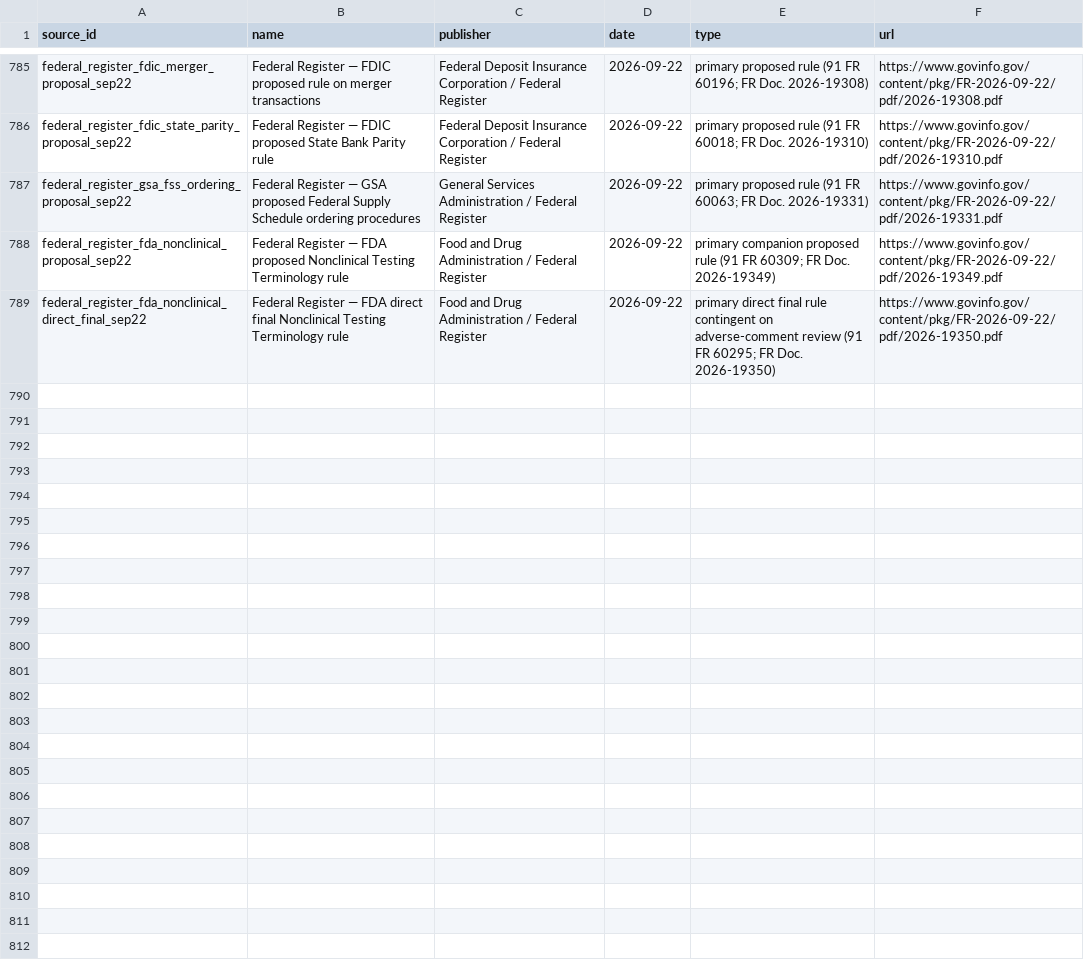
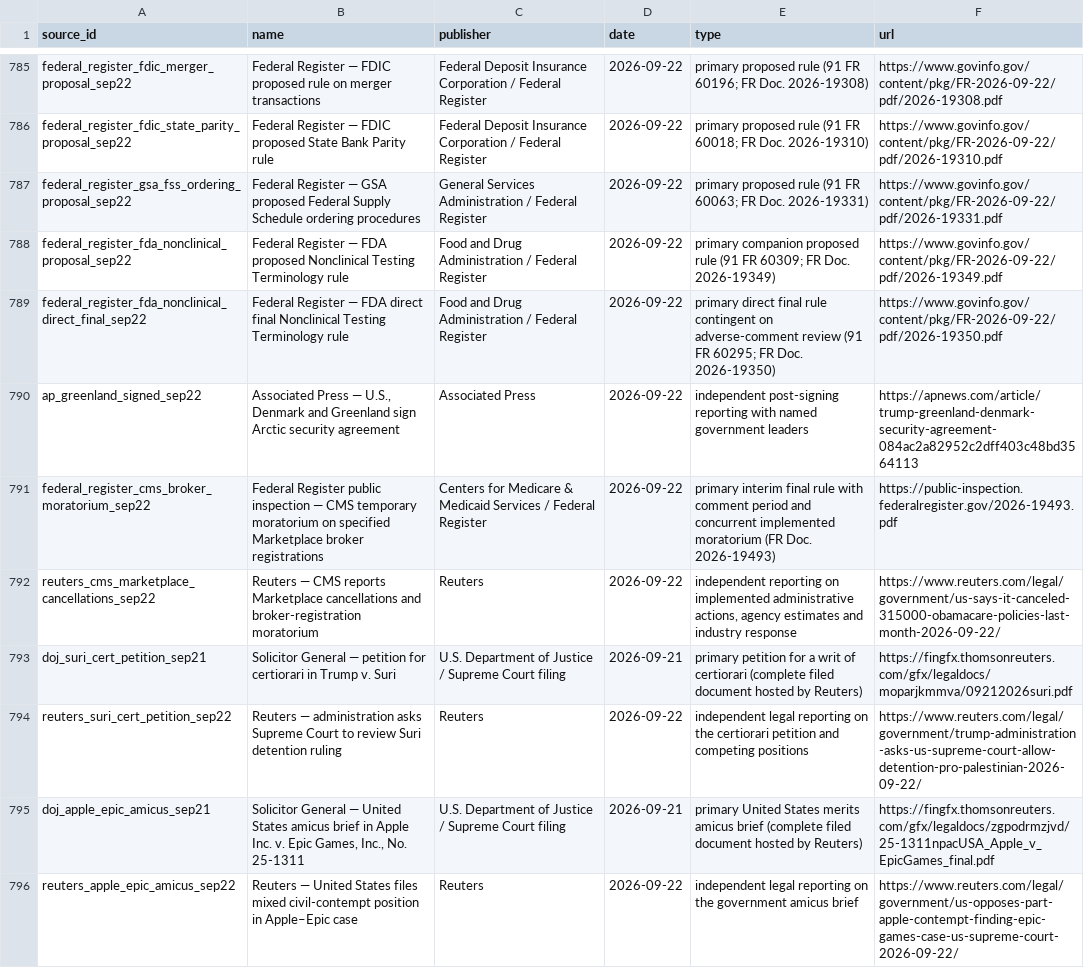
Before and after one commit to PauseBeforeHarmProtocol/the-record, a CSV file: data/source_ledger.csv, drawn as a sheet; only a part is shown, gaps mark what is left out.

```diff
--- a/data/source_ledger.csv
+++ b/data/source_ledger.csv
@@ -789 +789,8 @@ federal_register_fda_nonclinical_proposal_sep22,Federal Register — FDA propose
 federal_register_fda_nonclinical_direct_final_sep22,Federal Register — FDA direct final Nonclinical Testing Terminology rule,Food and Drug Administration / Federal Register,2026-09-22,primary direct final rule contingent on adverse-comment review (91 FR 60295; FR Doc. 2026-19350),https://www.govinfo.gov/content/pkg/FR-2026-09-22/pdf/2026-19350.pdf
+ap_greenland_signed_sep22,"Associated Press — U.S., Denmark and Greenland sign Arctic security agreement",Associated Press,2026-09-22,independent post-signing reporting with named government leaders,https://apnews.com/article/trump-greenland-denmark-security-agreement-084ac2a82952c2dff403c48bd3564113
+federal_register_cms_broker_moratorium_sep22,Federal Register public inspection — CMS temporary moratorium on specified Marketplace broker registrations,Centers for Medicare & Medicaid Services / Federal Register,2026-09-22,primary interim final rule with comment period and concurrent implemented moratorium (FR Doc. 2026-19493),https://public-inspection.federalregister.gov/2026-19493.pdf
+reuters_cms_marketplace_cancellations_sep22,Reuters — CMS reports Marketplace cancellations and broker-registration moratorium,Reuters,2026-09-22,"independent reporting on implemented administrative actions, agency estimates and industry response",https://www.reuters.com/legal/government/us-says-it-canceled-315000-obamacare-policies-last-month-2026-09-22/
+doj_suri_cert_petition_sep21,Solicitor General — petition for certiorari in Trump v. Suri,U.S. Department of Justice / Supreme Court filing,2026-09-21,primary petition for a writ of certiorari (complete filed document hosted by Reuters),https://fingfx.thomsonreuters.com/gfx/legaldocs/moparjkmmva/09212026suri.pdf
+reuters_suri_cert_petition_sep22,Reuters — administration asks Supreme Court to review Suri detention ruling,Reuters,2026-09-22,independent legal reporting on the certiorari petition and competing positions,https://www.reuters.com/legal/government/trump-administration-asks-us-supreme-court-allow-detention-pro-palestinian-2026-09-22/
+doj_apple_epic_amicus_sep21,"Solicitor General — United States amicus brief in Apple Inc. v. Epic Games, Inc., No. 25-1311",U.S. Department of Justice / Supreme Court filing,2026-09-21,primary United States merits amicus brief (complete filed document hosted by Reuters),https://fingfx.thomsonreuters.com/gfx/legaldocs/zgpodrmzjvd/25-1311npacUSA_Apple_v_EpicGames_final.pdf
+reuters_apple_epic_amicus_sep22,Reuters — United States files mixed civil-contempt position in Apple–Epic case,Reuters,2026-09-22,independent legal reporting on the government amicus brief,https://www.reuters.com/legal/government/us-opposes-part-apple-contempt-finding-epic-games-case-us-supreme-court-2026-09-22/
```
Also changed, not shown: 41 other files.
